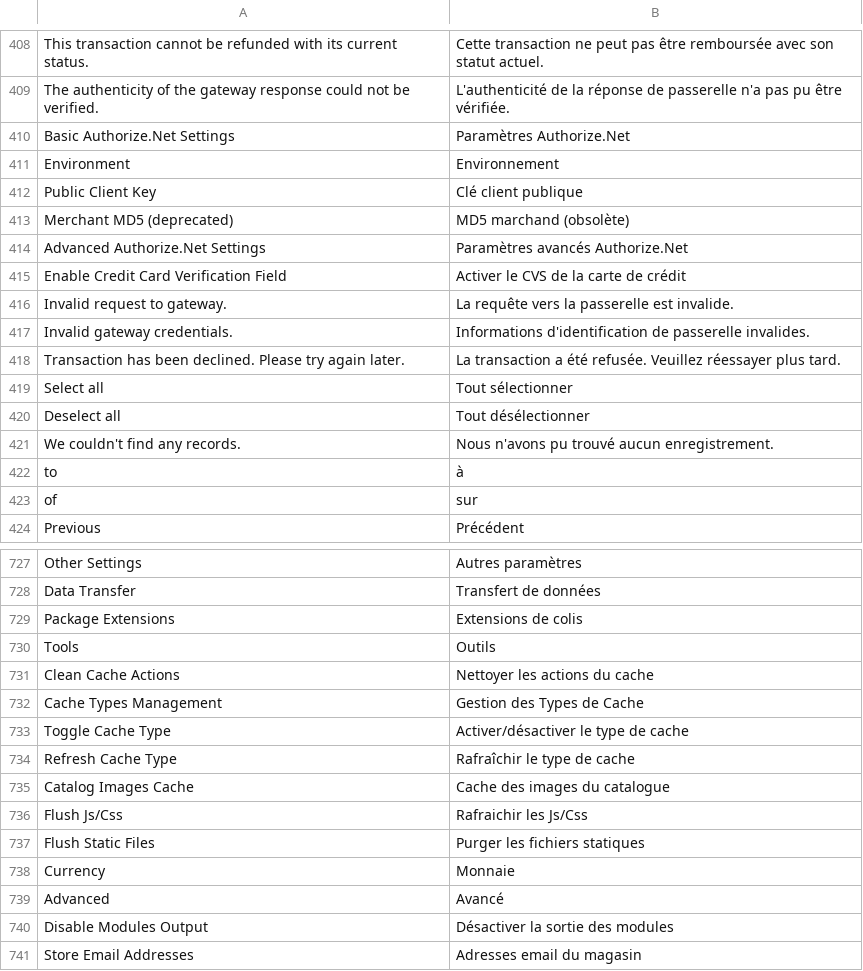
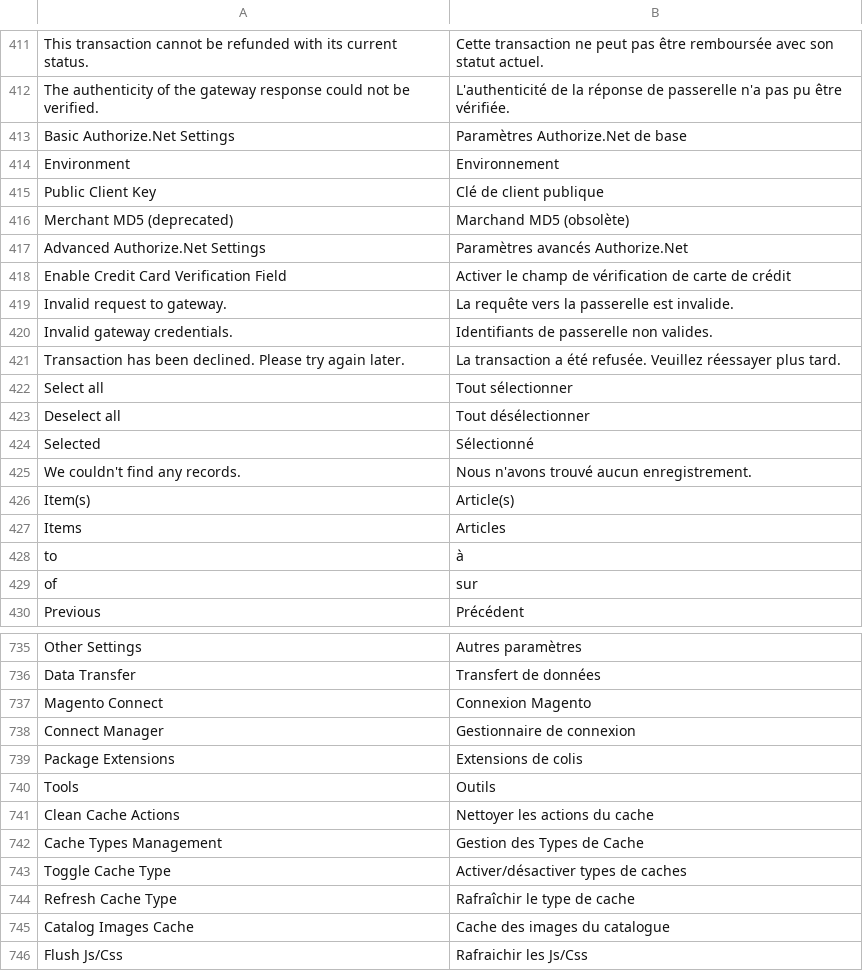
Before and after one commit to magento-l10n/language-fr_CA, a CSV file: fr_CA.csv, drawn as a sheet; only a part is shown, gaps mark what is left out; the shorter side is filled out with more unchanged rows; addresses are those after the commit; the diff covers the shown part only; the diff names each change by its address in the sheet, - before the commit and + after, or states it on an @@ line.

Commit message:
Updating translations from Crowdin.

```diff
--- a/fr_CA.csv
+++ b/fr_CA.csv
-B413: Paramètres Authorize.Net
+B413: Paramètres Authorize.Net de base
-B415: Clé client publique
+B415: Clé de client publique
-B416: MD5 marchand (obsolète)
+B416: Marchand MD5 (obsolète)
-B418: Activer le CVS de la carte de crédit
+B418: Activer le champ de vérification de carte de crédit
-B420: Informations d'identification de passerelle invalides.
+B420: Identifiants de passerelle non valides.
@@ row 9387 moved to row 424: Selected @@
-B425: Nous n'avons pu trouvé aucun enregistrement.
+B425: Nous n'avons trouvé aucun enregistrement.
+row 426: Item(s) | Article(s)
+row 427: Items | Articles
+row 737: Magento Connect | Connexion Magento
+row 738: Connect Manager | Gestionnaire de connexion
-B743: Activer/désactiver le type de cache
+B743: Activer/désactiver types de caches
```
Also changed, not shown: 7 added rows, 3 removed rows, 4 moved rows and 21 edited cells elsewhere in this file, 1 other file.
